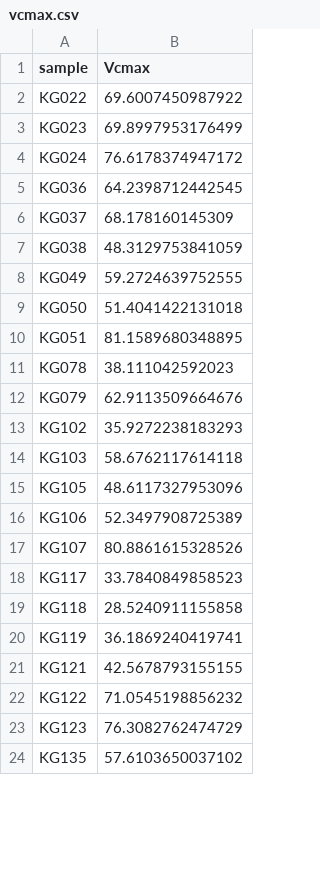
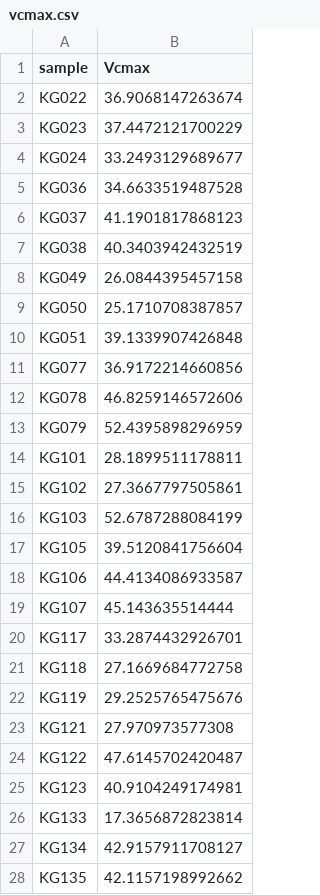
Before and after one commit to jamesrlawson/leaf_proteomics, a CSV file: output/vcmax.csv, drawn as a sheet; only a part is shown; the diff covers the shown part only.

```diff
--- a/output/vcmax.csv
+++ b/output/vcmax.csv
@@ -1,24 +1,28 @@
 sample,Vcmax
-KG022,69.6007450987922
-KG023,69.8997953176499
-KG024,76.6178374947172
-KG036,64.2398712442545
-KG037,68.178160145309
-KG038,48.3129753841059
-KG049,59.2724639752555
-KG050,51.4041422131018
-KG051,81.1589680348895
-KG078,38.111042592023
-KG079,62.9113509664676
-KG102,35.9272238183293
-KG103,58.6762117614118
-KG105,48.6117327953096
-KG106,52.3497908725389
-KG107,80.8861615328526
-KG117,33.7840849858523
-KG118,28.5240911155858
-KG119,36.1869240419741
-KG121,42.5678793155155
-KG122,71.0545198856232
-KG123,76.3082762474729
-KG135,57.6103650037102
+KG022,36.9068147263674
+KG023,37.4472121700229
+KG024,33.2493129689677
+KG036,34.6633519487528
+KG037,41.1901817868123
+KG038,40.3403942432519
+KG049,26.0844395457158
+KG050,25.1710708387857
+KG051,39.1339907426848
+KG077,36.9172214660856
+KG078,46.8259146572606
+KG079,52.4395898296959
+KG101,28.1899511178811
+KG102,27.3667797505861
+KG103,52.6787288084199
+KG105,39.5120841756604
+KG106,44.4134086933587
+KG107,45.143635514444
+KG117,33.2874432926701
+KG118,27.1669684772758
+KG119,29.2525765475676
+KG121,27.970973577308
+KG122,47.6145702420487
+KG123,40.9104249174981
+KG133,17.3656872823814
+KG134,42.9157911708127
+KG135,42.1157198992662
```
Also changed, not shown: 5 added rows, 2 removed rows and 149 edited cells elsewhere in this file, output/one_point.csv, 9 other files.
